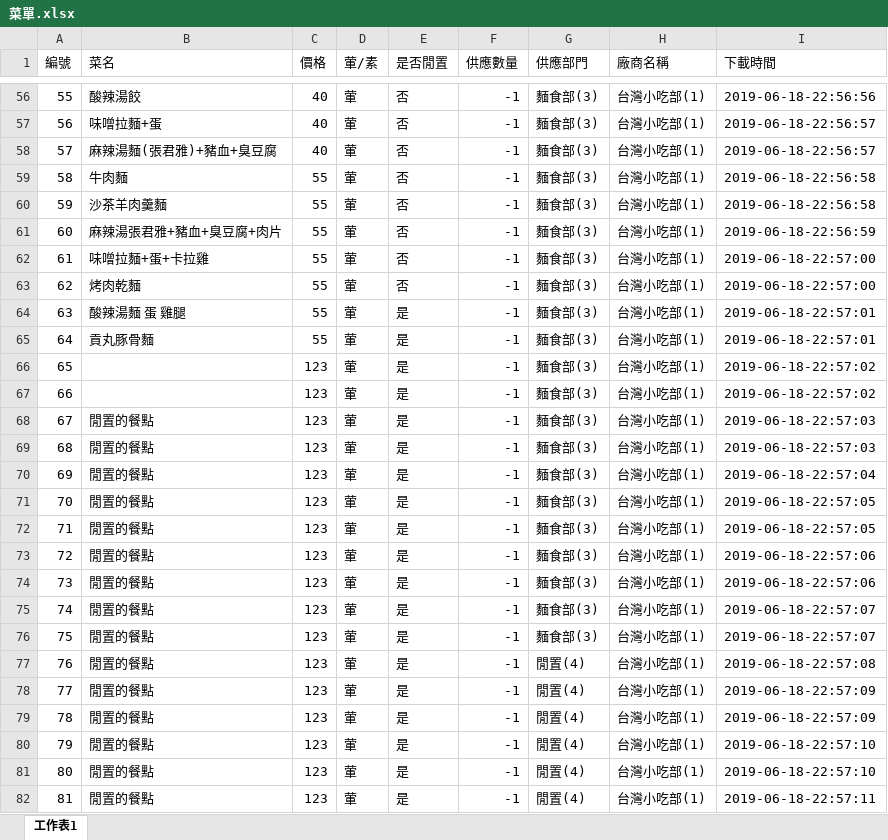
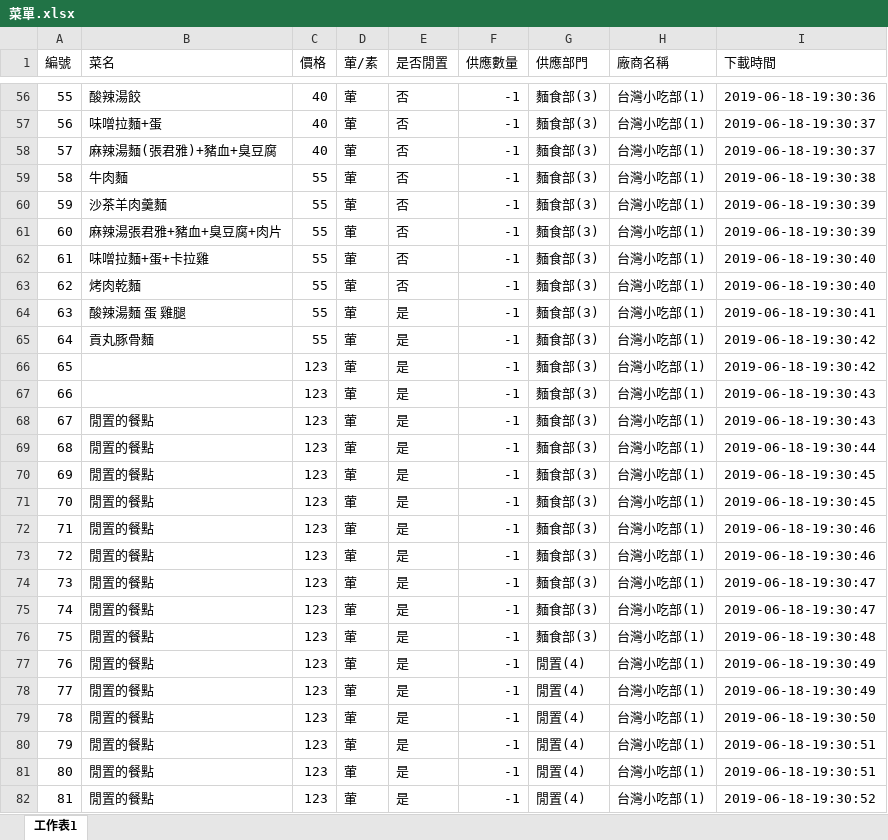
Before and after one commit to DshsZhong/dinnersystem, an Excel workbook: Attach/FactoryClient/FactoryClient/bin/Debug/菜單.xlsx, sheet 工作表1, drawn as a sheet; only a part is shown, gaps mark what is left out; values as stored, in another font and other column widths than the file's, no borders; conditional formats not drawn; the diff covers the shown part only; the diff names each change by its address in the sheet, - before the commit and + after, or states it on an @@ line.

```diff
--- a/Attach/FactoryClient/FactoryClient/bin/Debug/菜單.xlsx (sheet 工作表1)
+++ b/Attach/FactoryClient/FactoryClient/bin/Debug/菜單.xlsx (sheet 工作表1)
-I56 (下載時間): 2019-06-18-22:56:56
+I56 (下載時間): 2019-06-18-19:30:36
-I57:I58 (下載時間): 2019-06-18-22:56:57
+I57:I58 (下載時間): 2019-06-18-19:30:37
-I59 (下載時間): 2019-06-18-22:56:58
+I59 (下載時間): 2019-06-18-19:30:38
-I60 (下載時間): 2019-06-18-22:56:58
+I60 (下載時間): 2019-06-18-19:30:39
-I61 (下載時間): 2019-06-18-22:56:59
+I61 (下載時間): 2019-06-18-19:30:39
-I62:I63 (下載時間): 2019-06-18-22:57:00
+I62:I63 (下載時間): 2019-06-18-19:30:40
-I64 (下載時間): 2019-06-18-22:57:01
+I64 (下載時間): 2019-06-18-19:30:41
-I65 (下載時間): 2019-06-18-22:57:01
+I65 (下載時間): 2019-06-18-19:30:42
-I66 (下載時間): 2019-06-18-22:57:02
+I66 (下載時間): 2019-06-18-19:30:42
-I67 (下載時間): 2019-06-18-22:57:02
+I67 (下載時間): 2019-06-18-19:30:43
-I68 (下載時間): 2019-06-18-22:57:03
+I68 (下載時間): 2019-06-18-19:30:43
-I69 (下載時間): 2019-06-18-22:57:03
+I69 (下載時間): 2019-06-18-19:30:44
-I70 (下載時間): 2019-06-18-22:57:04
+I70 (下載時間): 2019-06-18-19:30:45
-I71 (下載時間): 2019-06-18-22:57:05
+I71 (下載時間): 2019-06-18-19:30:45
-I72 (下載時間): 2019-06-18-22:57:05
+I72 (下載時間): 2019-06-18-19:30:46
-I73 (下載時間): 2019-06-18-22:57:06
+I73 (下載時間): 2019-06-18-19:30:46
-I74 (下載時間): 2019-06-18-22:57:06
+I74 (下載時間): 2019-06-18-19:30:47
-I75 (下載時間): 2019-06-18-22:57:07
+I75 (下載時間): 2019-06-18-19:30:47
-I76 (下載時間): 2019-06-18-22:57:07
+I76 (下載時間): 2019-06-18-19:30:48
-I77 (下載時間): 2019-06-18-22:57:08
+I77 (下載時間): 2019-06-18-19:30:49
-I78 (下載時間): 2019-06-18-22:57:09
+I78 (下載時間): 2019-06-18-19:30:49
-I79 (下載時間): 2019-06-18-22:57:09
+I79 (下載時間): 2019-06-18-19:30:50
-I80:I81 (下載時間): 2019-06-18-22:57:10
+I80:I81 (下載時間): 2019-06-18-19:30:51
-I82 (下載時間): 2019-06-18-22:57:11
+I82 (下載時間): 2019-06-18-19:30:52
```
Also changed, not shown: 74 edited cells elsewhere in this sheet, 6 other files.
